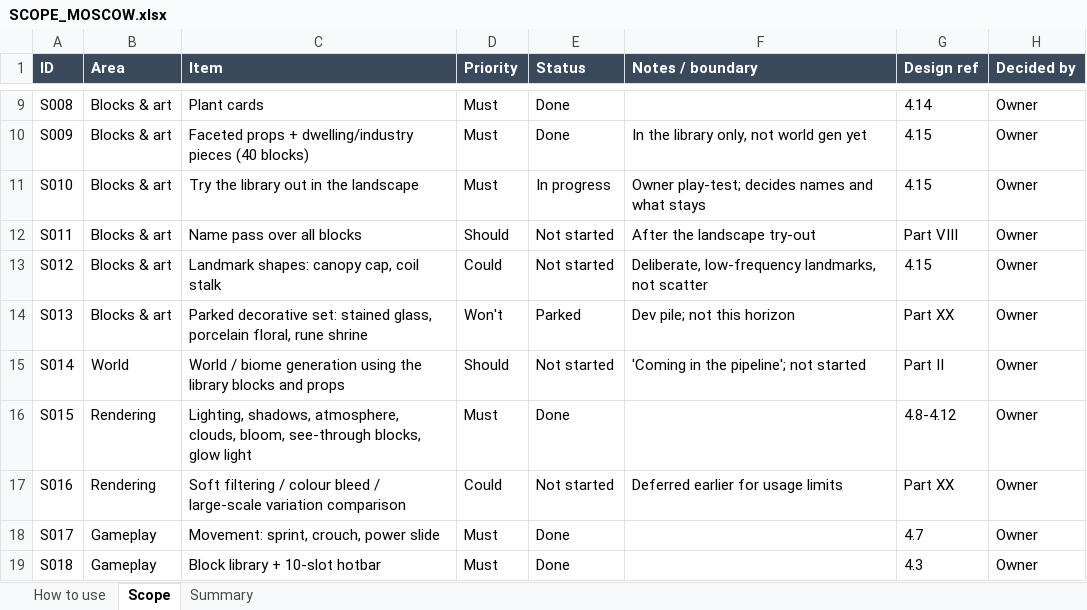
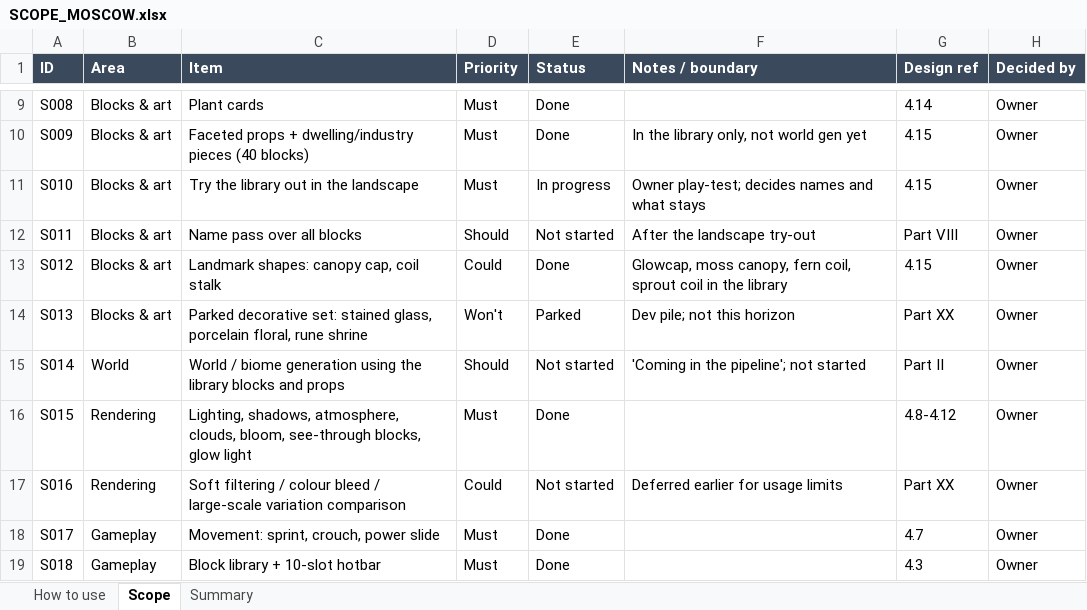
Before and after one commit to rcavarix-collab/voxgame, an Excel workbook: docs/SCOPE_MOSCOW.xlsx, sheet Scope, drawn as a sheet; only a part is shown, gaps mark what is left out; values as stored, in another font and other column widths than the file's, no borders; conditional formats not drawn; the diff names each change by its address in the sheet, - before the commit and + after, or states it on an @@ line.

```diff
--- a/docs/SCOPE_MOSCOW.xlsx (sheet Scope)
+++ b/docs/SCOPE_MOSCOW.xlsx (sheet Scope)
-E13 (Status): Not started
+E13 (Status): Done
-F13 (Notes / boundary): Deliberate, low-frequency landmarks, not scatter
+F13 (Notes / boundary): Glowcap, moss canopy, fern coil, sprout coil in the library
```
Also changed, not shown: 4 other files.
